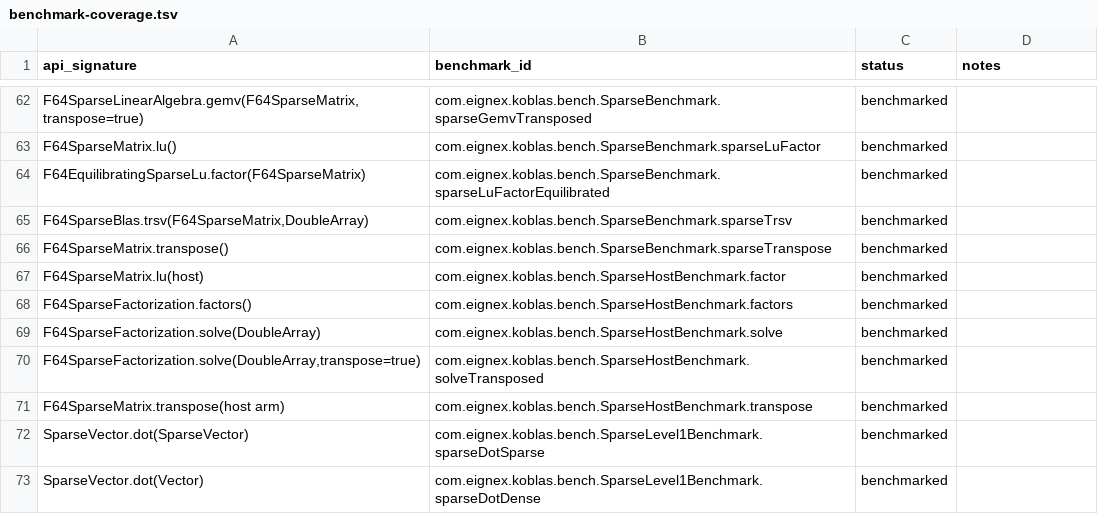
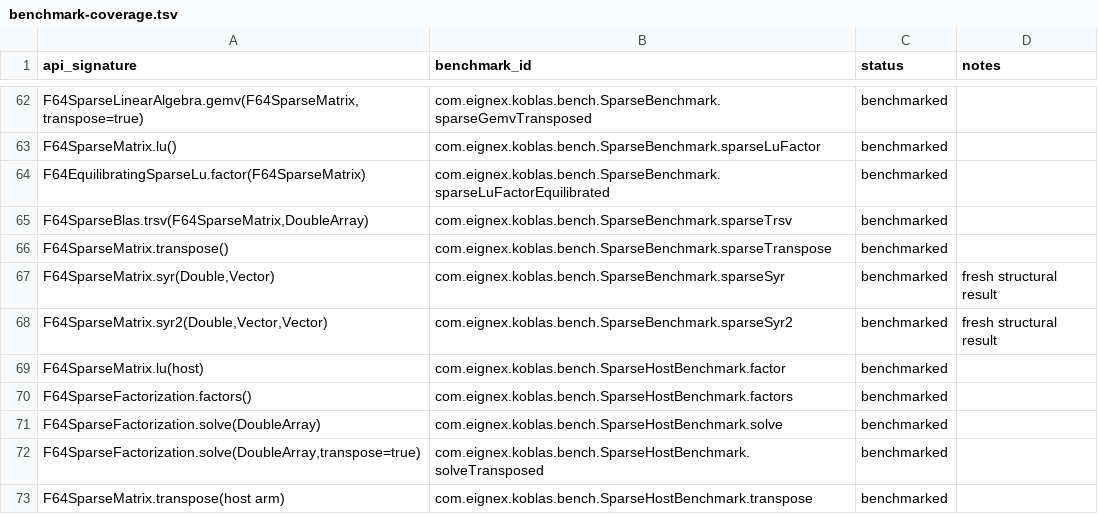
Before and after one commit to Eignex/koblas, a TSV file: koblas-bench/benchmark-coverage.tsv, drawn as a sheet; only a part is shown, gaps mark what is left out; the shorter side is filled out with more unchanged rows; the diff names each change by its address in the sheet, - before the commit and + after, or states it on an @@ line.

Commit message:
feat: add sparse symmetric rank updates

```diff
--- a/koblas-bench/benchmark-coverage.tsv
+++ b/koblas-bench/benchmark-coverage.tsv
+row 67: F64SparseMatrix.syr(Double,Vector) | com.eignex.koblas.bench.SparseBenchmark.sparseSyr | benchmarked | fresh structural result
+row 68: F64SparseMatrix.syr2(Double,Vector,Vector) | com.eignex.koblas.bench.SparseBenchmark.sparseSyr2 | benchmarked | fresh structural result
```
Also changed, not shown: 5 other files.
